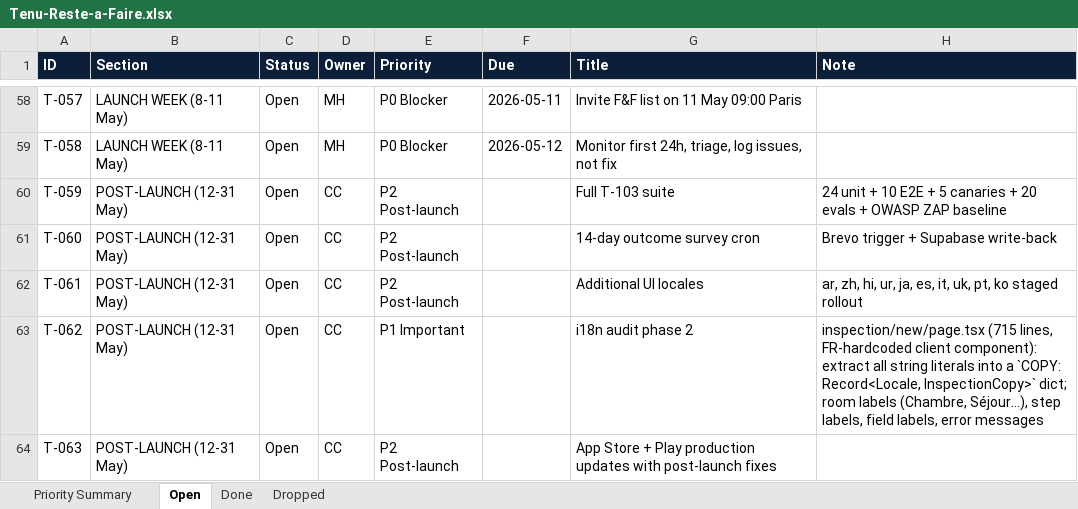
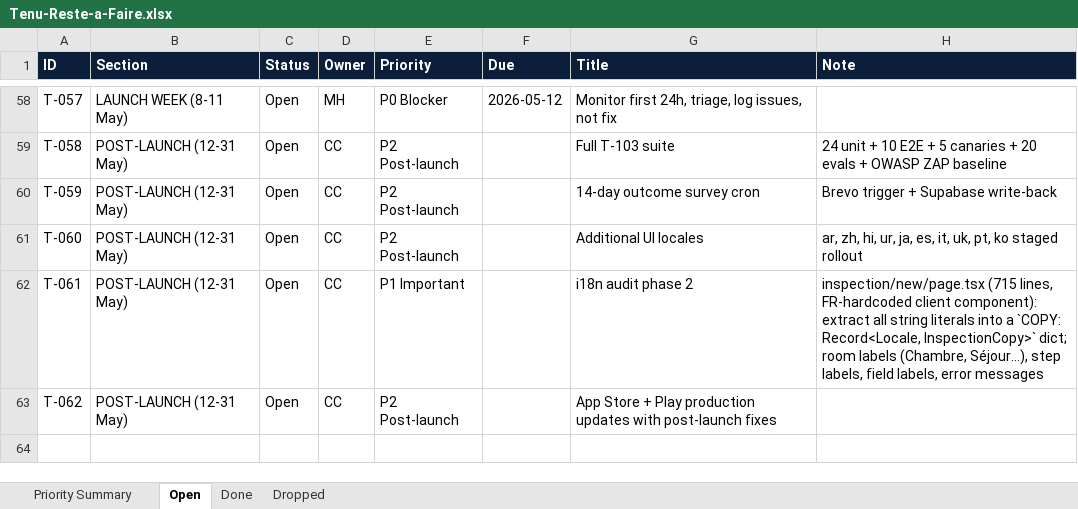
Before and after one commit to malikmubashir/tenu-world, an Excel workbook: Tenu-Reste-a-Faire.xlsx, sheet Open, drawn as a sheet; only a part is shown, gaps mark what is left out; values as stored, in another font and other column widths than the file's, no borders; the diff covers the shown part only; the diff names each change by its address in the sheet, - before the commit and + after, or states it on an @@ line.

```diff
--- a/Tenu-Reste-a-Faire.xlsx (sheet Open)
+++ b/Tenu-Reste-a-Faire.xlsx (sheet Open)
-F58 (Due): 2026-05-11
+F58 (Due): 2026-05-12
-G58 (Title): Invite F&F list on 11 May 09:00 Paris
+G58 (Title): Monitor first 24h, triage, log issues, not fix
-B59 (Section): LAUNCH WEEK (8-11 May)
+B59 (Section): POST-LAUNCH (12-31 May)
-D59 (Owner): MH
+D59 (Owner): CC
-E59 (Priority): P0 Blocker
+E59 (Priority): P2 Post-launch
-F59 (Due): 2026-05-12
+F59 (Due): (empty)
-G59 (Title): Monitor first 24h, triage, log issues, not fix
+G59 (Title): Full T-103 suite
-H59 (Note): (empty)
+H59 (Note): 24 unit + 10 E2E + 5 canaries + 20 evals + OWASP ZAP baseline
-G60 (Title): Full T-103 suite
+G60 (Title): 14-day outcome survey cron
-H60 (Note): 24 unit + 10 E2E + 5 canaries + 20 evals + OWASP ZAP baseline
+H60 (Note): Brevo trigger + Supabase write-back
-G61 (Title): 14-day outcome survey cron
+G61 (Title): Additional UI locales
-H61 (Note): Brevo trigger + Supabase write-back
+H61 (Note): ar, zh, hi, ur, ja, es, it, uk, pt, ko staged rollout
-E62 (Priority): P2 Post-launch
+E62 (Priority): P1 Important
-G62 (Title): Additional UI locales
+G62 (Title): i18n audit phase 2
-H62 (Note): ar, zh, hi, ur, ja, es, it, uk, pt, ko staged rollout
+H62 (Note): inspection/new/page.tsx (715 lines, FR-hardcoded client component): extract all string literals into a `COPY: Record<Locale, InspectionCopy>` dict; room labels (Chambre, Séjour…), step labels, field labels, error messages
-E63 (Priority): P1 Important
+E63 (Priority): P2 Post-launch
-G63 (Title): i18n audit phase 2
+G63 (Title): App Store + Play production updates with post-launch fixes
-H63 (Note): inspection/new/page.tsx (715 lines, FR-hardcoded client component): extract all string literals into a `COPY: Record<Locale, InspectionCopy>` dict; room labels (Chambre, Séjour…), step labels, field labels, error messages
+H63 (Note): (empty)
-row 64: T-063 | POST-LAUNCH (12-31 May) | Open | CC | P2 Post-launch |  | App Store + Play production updates with post-launch fixes
```
Also changed, not shown: 61 edited cells elsewhere in this sheet, sheet Priority Summary, sheet Done, 2 other files.
